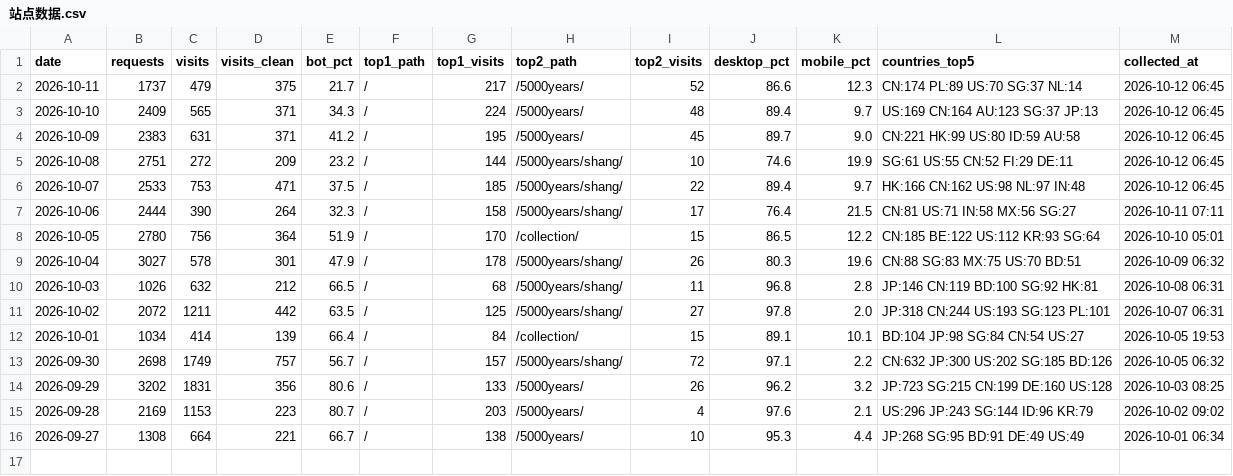
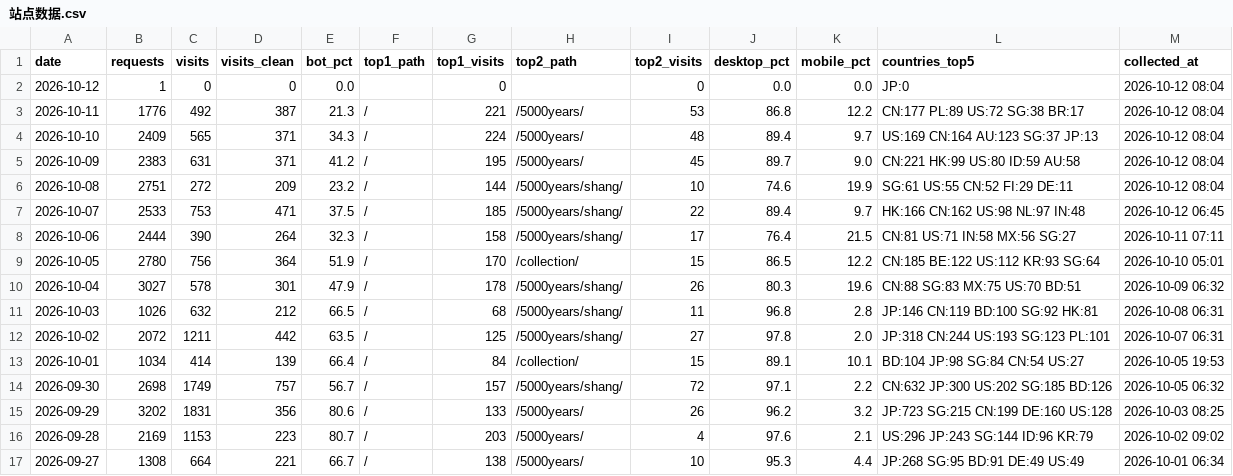
Before and after one commit to GeekBilly/theseventhrealm, a CSV file: 04-市场/03-推广获客/数据回收/站点分析/站点数据.csv, drawn as a sheet.

```diff
--- a/04-市场/03-推广获客/数据回收/站点分析/站点数据.csv
+++ b/04-市场/03-推广获客/数据回收/站点分析/站点数据.csv
@@ -1,6 +1,7 @@
 date,requests,visits,visits_clean,bot_pct,top1_path,top1_visits,top2_path,top2_visits,desktop_pct,mobile_pct,countries_top5,collected_at
-2026-10-11,1737,479,375,21.7,/,217,/5000years/,52,86.6,12.3,CN:174 PL:89 US:70 SG:37 NL:14,2026-10-12 06:45
-2026-10-10,2409,565,371,34.3,/,224,/5000years/,48,89.4,9.7,US:169 CN:164 AU:123 SG:37 JP:13,2026-10-12 06:45
-2026-10-09,2383,631,371,41.2,/,195,/5000years/,45,89.7,9.0,CN:221 HK:99 US:80 ID:59 AU:58,2026-10-12 06:45
-2026-10-08,2751,272,209,23.2,/,144,/5000years/shang/,10,74.6,19.9,SG:61 US:55 CN:52 FI:29 DE:11,2026-10-12 06:45
+2026-10-12,1,0,0,0.0,,0,,0,0.0,0.0,JP:0,2026-10-12 08:04
+2026-10-11,1776,492,387,21.3,/,221,/5000years/,53,86.8,12.2,CN:177 PL:89 US:72 SG:38 BR:17,2026-10-12 08:04
+2026-10-10,2409,565,371,34.3,/,224,/5000years/,48,89.4,9.7,US:169 CN:164 AU:123 SG:37 JP:13,2026-10-12 08:04
+2026-10-09,2383,631,371,41.2,/,195,/5000years/,45,89.7,9.0,CN:221 HK:99 US:80 ID:59 AU:58,2026-10-12 08:04
+2026-10-08,2751,272,209,23.2,/,144,/5000years/shang/,10,74.6,19.9,SG:61 US:55 CN:52 FI:29 DE:11,2026-10-12 08:04
 2026-10-07,2533,753,471,37.5,/,185,/5000years/shang/,22,89.4,9.7,HK:166 CN:162 US:98 NL:97 IN:48,2026-10-12 06:45
```
Also changed, not shown: 3 other files.
